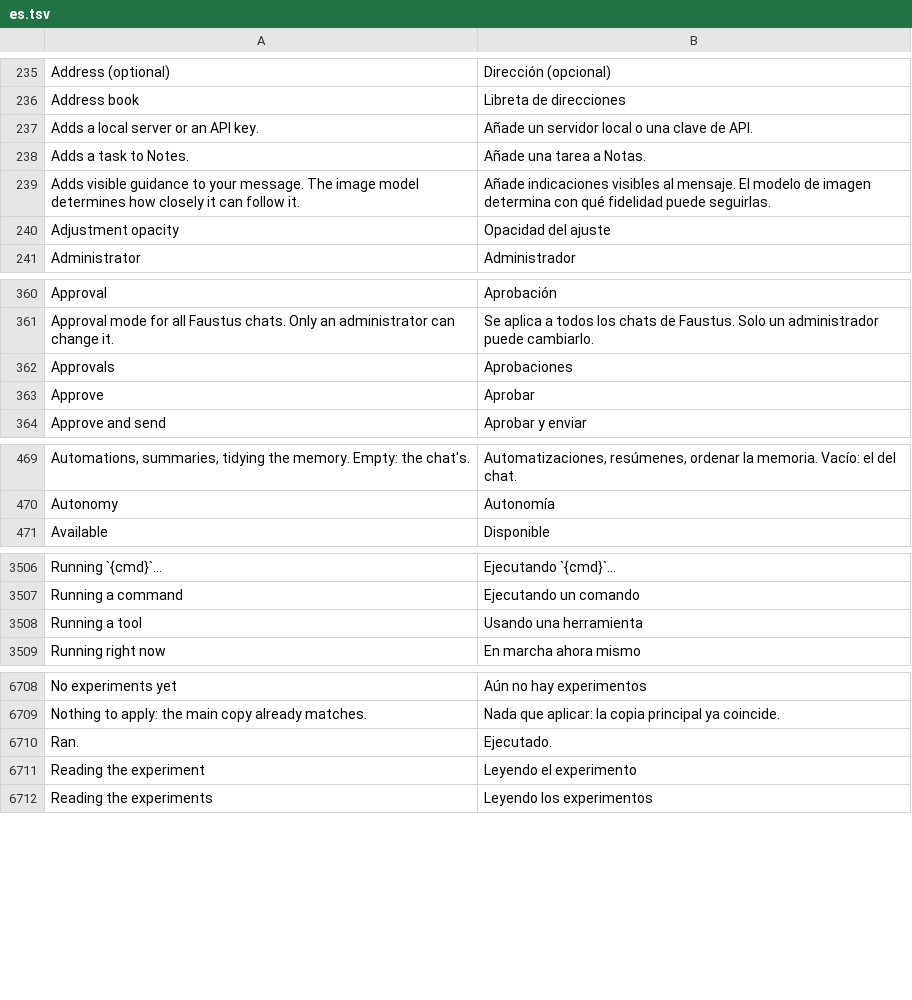
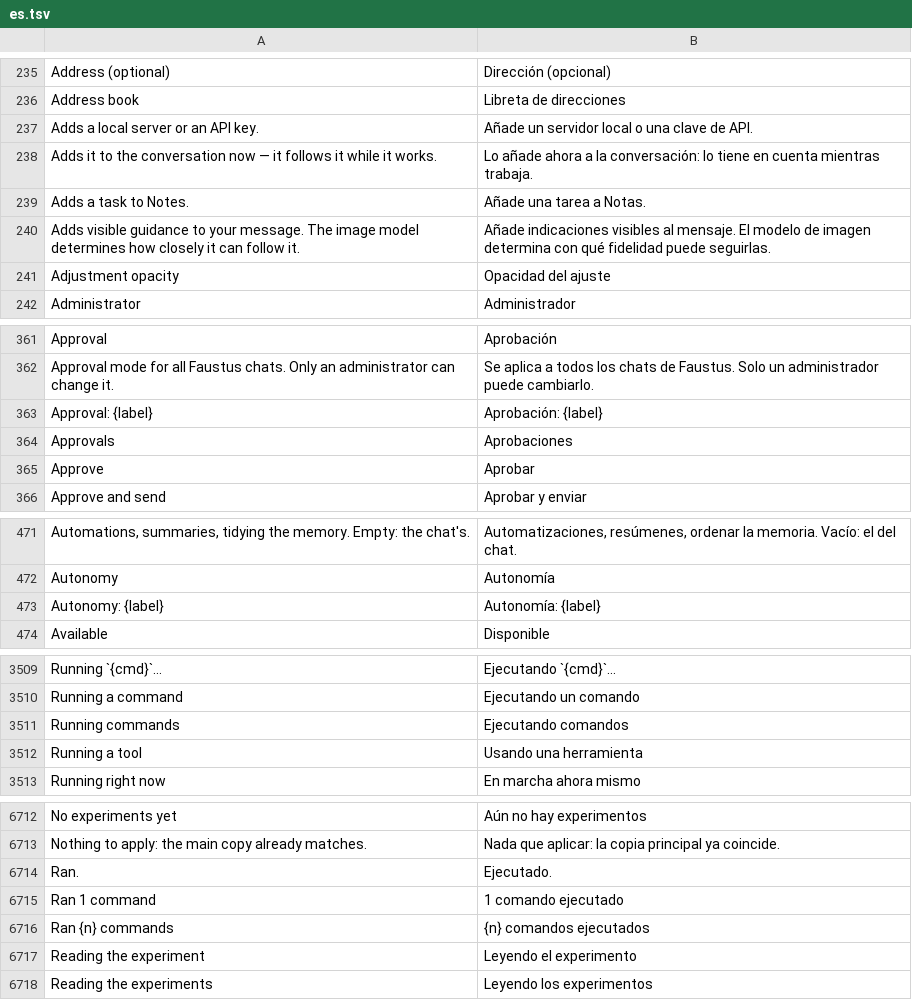
Before and after one commit to Luissalet/Faustus, a TSV file: docs/ui/i18n/es.tsv, drawn as a sheet; only a part is shown, gaps mark what is left out; the diff names each change by its address in the sheet, - before the commit and + after, or states it on an @@ line.

```diff
--- a/docs/ui/i18n/es.tsv
+++ b/docs/ui/i18n/es.tsv
+row 238: Adds it to the conversation now — it follows it while it works. | Lo añade ahora a la conversación: lo tiene en cuenta mientras trabaja.
+row 363: Approval: {label} | Aprobación: {label}
+row 473: Autonomy: {label} | Autonomía: {label}
+row 3511: Running commands | Ejecutando comandos
+row 6715: Ran 1 command | 1 comando ejecutado
+row 6716: Ran {n} commands | {n} comandos ejecutados
```
Also changed, not shown: 39 other files.
